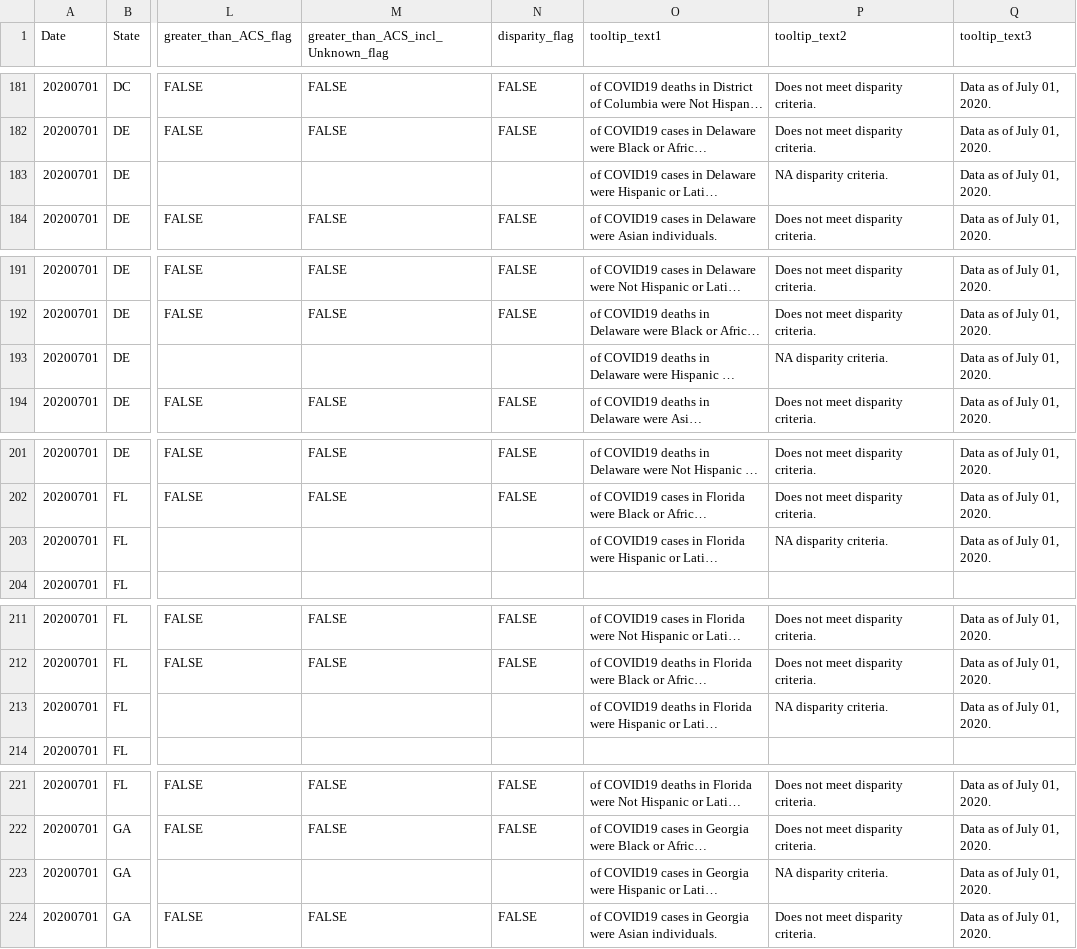
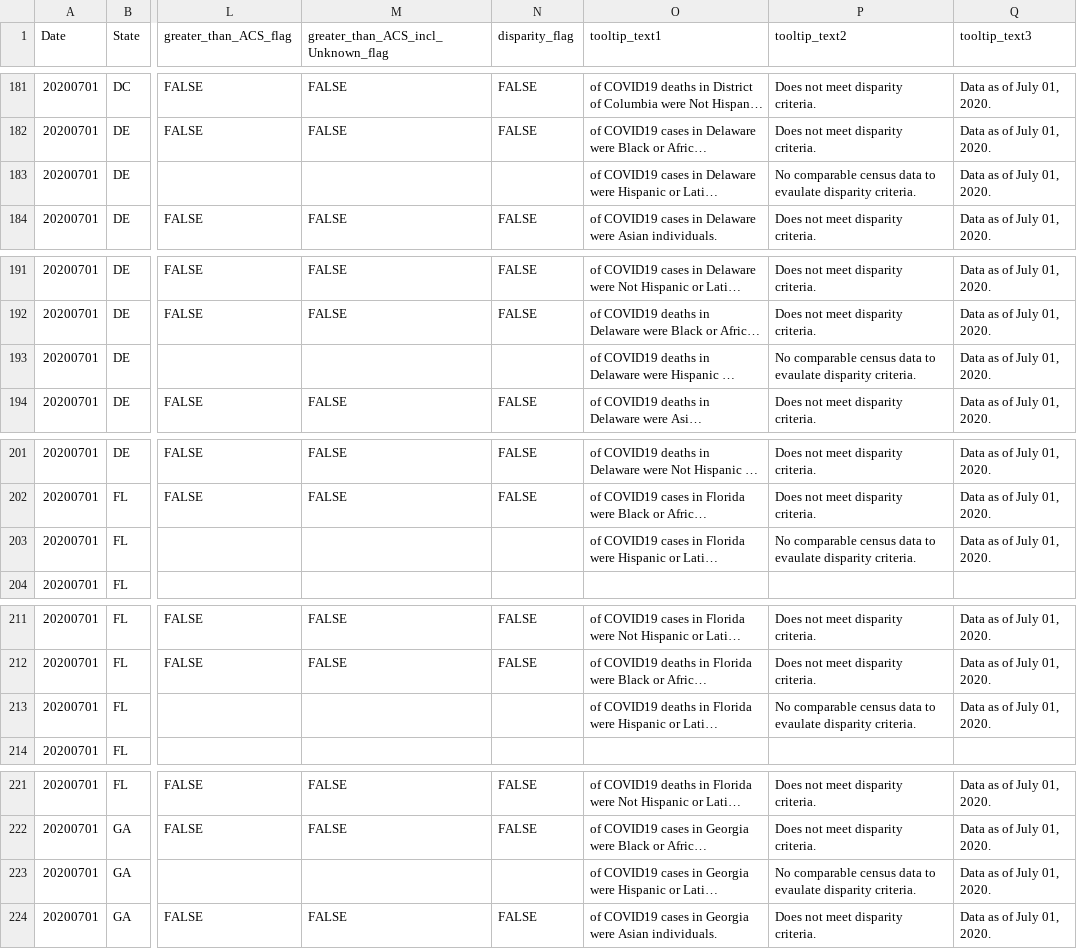
Before and after one commit to benjamin-chan/Covid19-Racial-Disparities, a CSV file: Data/disparity_data.csv, drawn as a sheet; only a part is shown, gaps mark what is left out; long unchanged cells end in …; the diff covers the shown part only; the diff names each change by its address in the sheet, - before the commit and + after, or states it on an @@ line.

Commit message:
Build data

```diff
--- a/Data/disparity_data.csv
+++ b/Data/disparity_data.csv
-P183 (tooltip_text2): NA disparity criteria.
+P183 (tooltip_text2): No comparable census data to evaulate disparity criteria.
-P193 (tooltip_text2): NA disparity criteria.
+P193 (tooltip_text2): No comparable census data to evaulate disparity criteria.
-P203 (tooltip_text2): NA disparity criteria.
+P203 (tooltip_text2): No comparable census data to evaulate disparity criteria.
-P213 (tooltip_text2): NA disparity criteria.
+P213 (tooltip_text2): No comparable census data to evaulate disparity criteria.
-P223 (tooltip_text2): NA disparity criteria.
+P223 (tooltip_text2): No comparable census data to evaulate disparity criteria.
```
Also changed, not shown: 40 edited cells elsewhere in this file.
